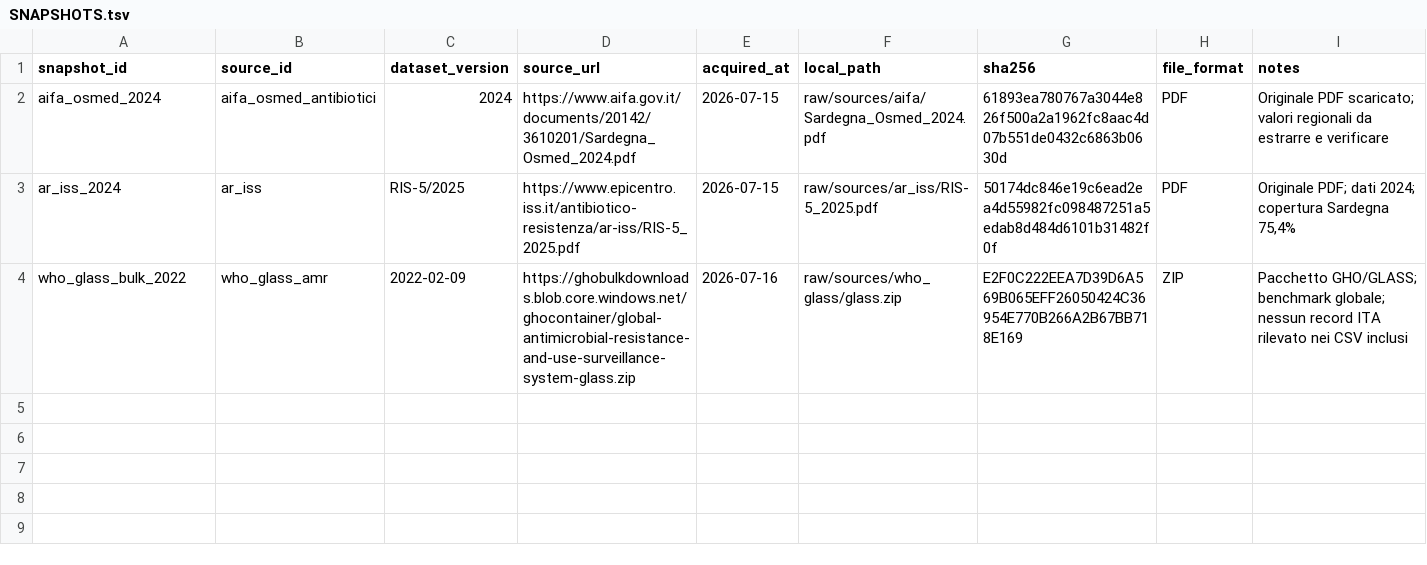
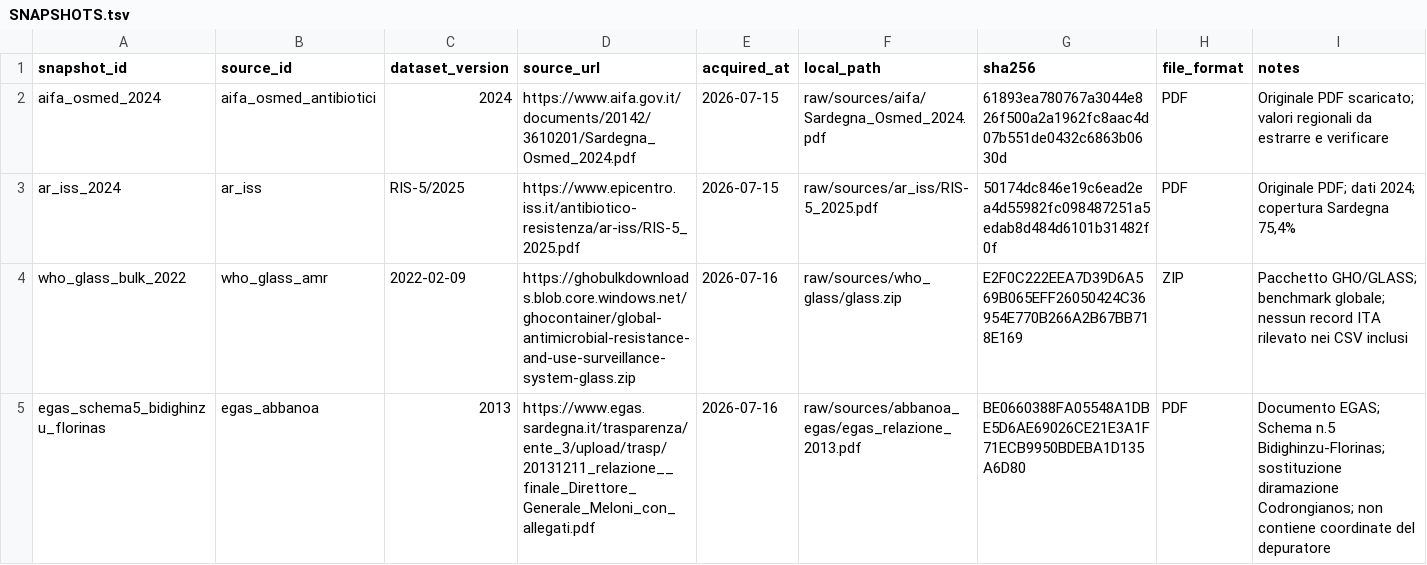
Before and after one commit to aguaraglia/sardinia-one-health-amr-atlas, a TSV file: metadata/SNAPSHOTS.tsv, drawn as a sheet; the diff names each change by its address in the sheet, - before the commit and + after, or states it on an @@ line.

```diff
--- a/metadata/SNAPSHOTS.tsv
+++ b/metadata/SNAPSHOTS.tsv
+row 5: egas_schema5_bidighinzu_florinas | egas_abbanoa | 2013 | https://www.egas.sardegna.it/trasparenza/ente_3/upload/trasp/20131211_relazione__finale_Direttore_Generale_Meloni_con_allegati.pdf | 2026-07-16 | raw/sources/abbanoa_egas/egas_relazione_2013.pdf | BE0660388FA05548A1DBE5D6AE69026CE21E3A1F71ECB9950BDEBA1D135A6D80 | PDF | Documento EGAS; Schema n.5 Bidighinzu-Florinas; sostituzione diramazione Codrongianos; non contiene coordinate del depuratore
```
Also changed, not shown: 5 other files.
